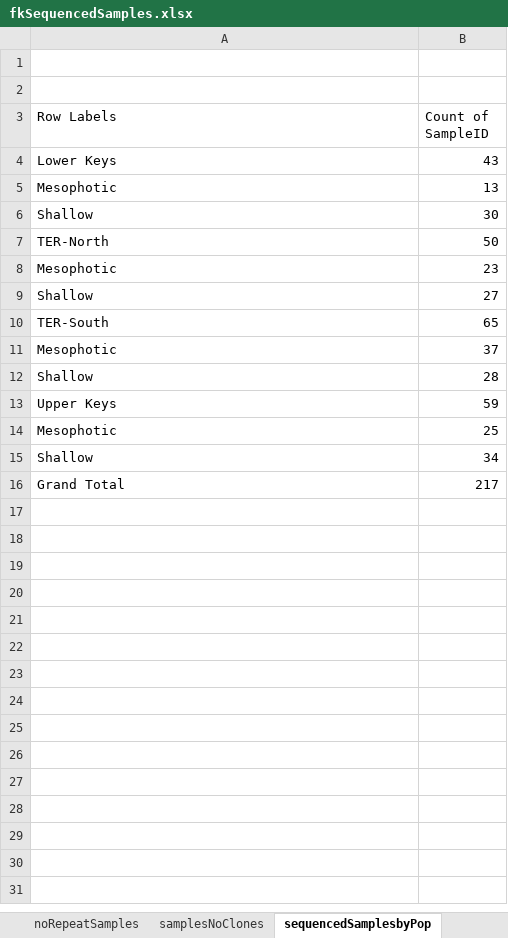
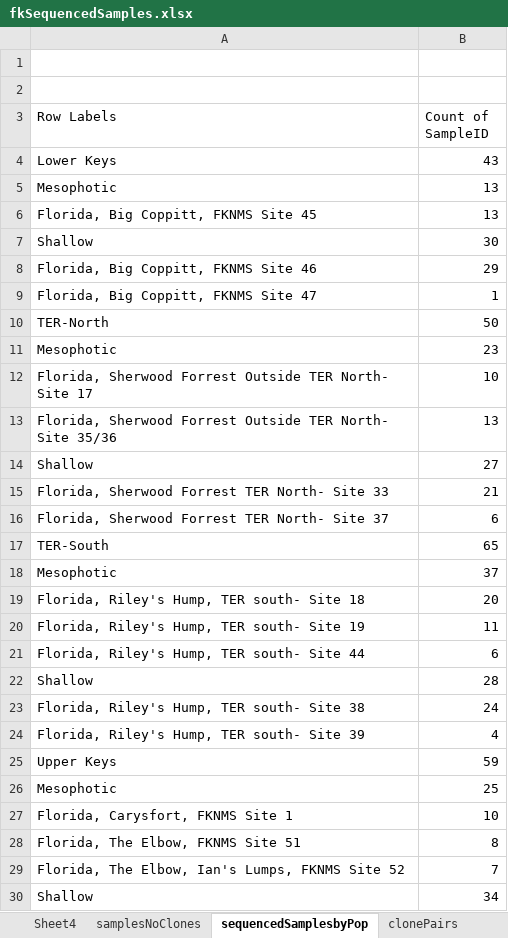
Before and after one commit to lexiebsturm/floridaKeysMcavSnp, an Excel workbook: data/fkSequencedSamples.xlsx, sheet sequencedSamplesbyPop, drawn as a sheet; only a part is shown; the shorter side is filled out with more unchanged rows; values as stored, in another font and other column widths than the file's, no borders; the diff covers the shown part only; the diff names each change by its address in the sheet, - before the commit and + after, or states it on an @@ line.

```diff
--- a/data/fkSequencedSamples.xlsx (sheet sequencedSamplesbyPop)
+++ b/data/fkSequencedSamples.xlsx (sheet sequencedSamplesbyPop)
+sheet tab: Sheet4
+row 6: Florida, Big Coppitt, FKNMS Site 45 | 13
+row 8: Florida, Big Coppitt, FKNMS Site 46 | 29
+row 9: Florida, Big Coppitt, FKNMS Site 47 | 1
+row 12: Florida, Sherwood Forrest Outside TER North- Site 17 | 10
+row 13: Florida, Sherwood Forrest Outside TER North- Site 35/36 | 13
+row 15: Florida, Sherwood Forrest TER North- Site 33 | 21
+row 16: Florida, Sherwood Forrest TER North- Site 37 | 6
+row 19: Florida, Riley's Hump, TER south- Site 18 | 20
+row 20: Florida, Riley's Hump, TER south- Site 19 | 11
+row 21: Florida, Riley's Hump, TER south- Site 44 | 6
+row 23: Florida, Riley's Hump, TER south- Site 38 | 24
+row 24: Florida, Riley's Hump, TER south- Site 39 | 4
+row 27: Florida, Carysfort, FKNMS Site 1 | 10
+row 28: Florida, The Elbow, FKNMS Site 51 | 8
+row 29: Florida, The Elbow, Ian's Lumps, FKNMS Site 52 | 7
```
Also changed, not shown: 3 added rows elsewhere in this sheet, sheet amplifiedSamples, sheet sampleByPopNoClones, other sheet tabs, 46 other files.
